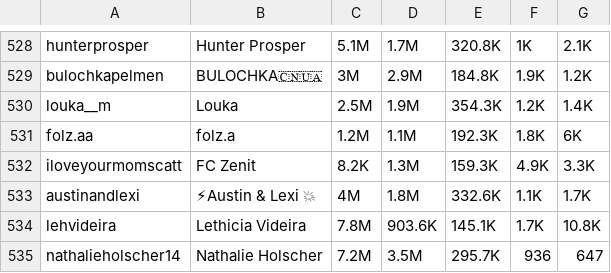
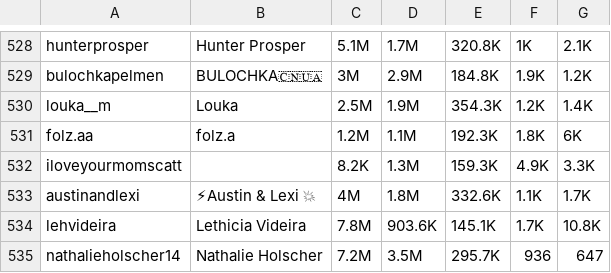
Before and after one commit to Alejo-P/Proyecto-final-AD, a CSV file: Archivos/Base_de_datos/Caso estudio 1/Set_Datos.csv (was Archivos/Base_de_datos/Set_Datos.csv), drawn as a sheet; only a part is shown, gaps mark what is left out; the diff names each change by its address in the sheet, - before the commit and + after, or states it on an @@ line.

Commit message:
Agregacion de carpetas para cada caso de estudio (5 en total)

```diff
--- a/Archivos/Base_de_datos/Set_Datos.csv
+++ b/Archivos/Base_de_datos/Caso estudio 1/Set_Datos.csv
-B532: FC Zenit
+B532: (empty)
```
Also changed, not shown: 6 other files.
